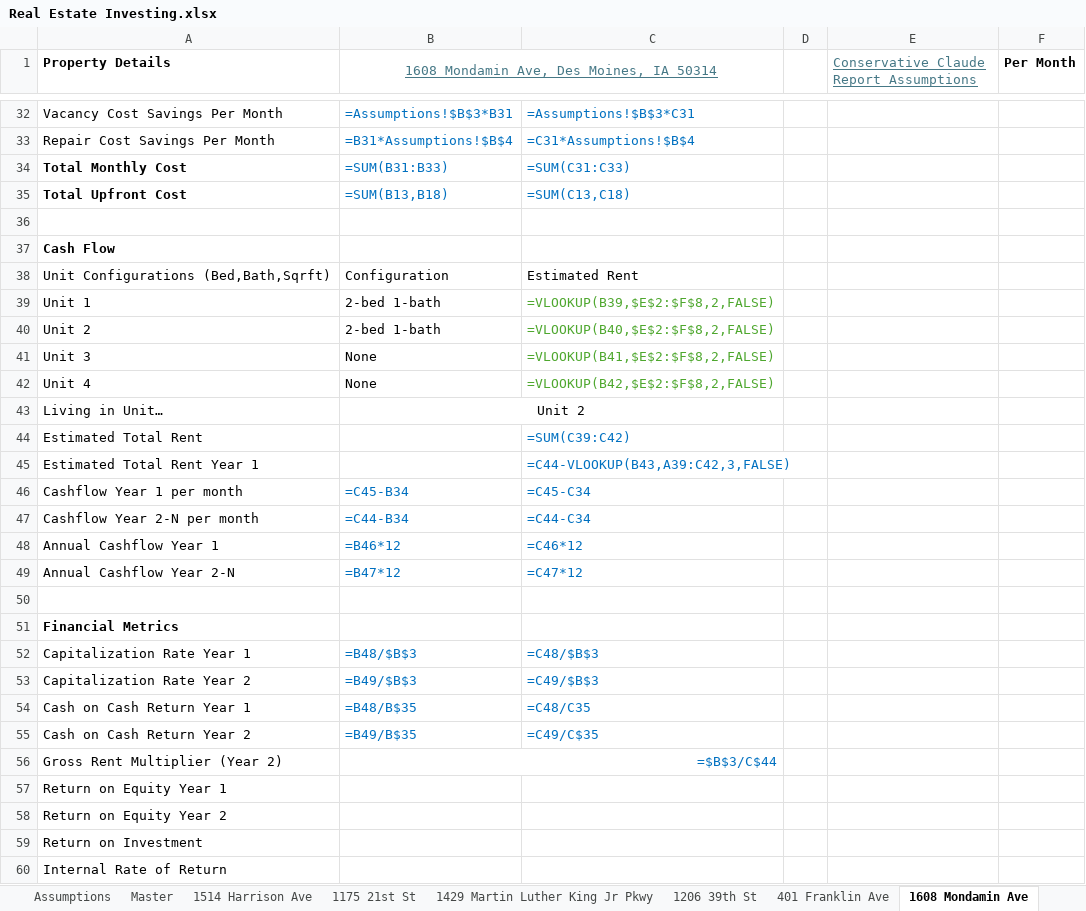
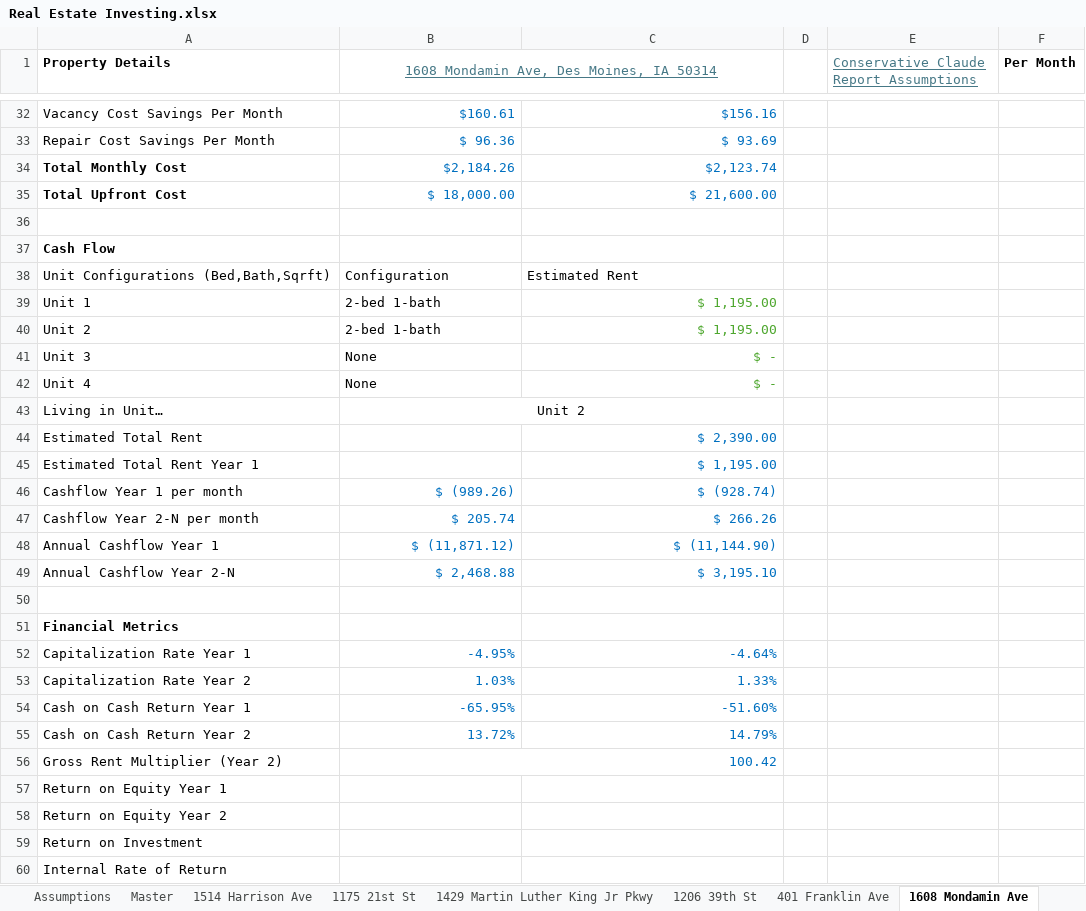
Before and after one commit to guppy57/propdeals, an Excel workbook: Real Estate Investing.xlsx, sheet 1608 Mondamin Ave, drawn as a sheet; only a part is shown, gaps mark what is left out; values as stored, in another font and other column widths than the file's, no borders; formulas without a stored value are shown as written; conditional formats not drawn; the diff covers the shown part only; the diff names each change by its address in the sheet, - before the commit and + after, or states it on an @@ line.

```diff
--- a/Real Estate Investing.xlsx (sheet 1608 Mondamin Ave)
+++ b/Real Estate Investing.xlsx (sheet 1608 Mondamin Ave)
-B32: =Assumptions!$B$3*B31
+B32: $160.61
-C32: =Assumptions!$B$3*C31
+C32: $156.16
-B33: =B31*Assumptions!$B$4
+B33: $ 96.36
-C33: =C31*Assumptions!$B$4
+C33: $ 93.69
-B34: =SUM(B31:B33)
+B34: $2,184.26
-C34: =SUM(C31:C33)
+C34: $2,123.74
-B35: =SUM(B13,B18)
+B35: $ 18,000.00
-C35: =SUM(C13,C18)
+C35: $ 21,600.00
-C39: =VLOOKUP(B39,$E$2:$F$8,2,FALSE)
+C39: $ 1,195.00
-C40: =VLOOKUP(B40,$E$2:$F$8,2,FALSE)
+C40: $ 1,195.00
-C41: =VLOOKUP(B41,$E$2:$F$8,2,FALSE)
+C41: $ -
-C42: =VLOOKUP(B42,$E$2:$F$8,2,FALSE)
+C42: $ -
-C44: =SUM(C39:C42)
+C44: $ 2,390.00
-C45: =C44-VLOOKUP(B43,A39:C42,3,FALSE)
+C45: $ 1,195.00
-B46: =C45-B34
+B46: $ (989.26)
-C46: =C45-C34
+C46: $ (928.74)
-B47: =C44-B34
+B47: $ 205.74
-C47: =C44-C34
+C47: $ 266.26
-B48: =B46*12
+B48: $ (11,871.12)
-C48: =C46*12
+C48: $ (11,144.90)
-B49: =B47*12
+B49: $ 2,468.88
-C49: =C47*12
+C49: $ 3,195.10
-B52: =B48/$B$3
+B52: -4.95%
-C52: =C48/$B$3
+C52: -4.64%
-B53: =B49/$B$3
+B53: 1.03%
-C53: =C49/$B$3
+C53: 1.33%
-B54: =B48/B$35
+B54: -65.95%
-C54: =C48/C35
+C54: -51.60%
-B55: =B49/B$35
+B55: 13.72%
-C55: =C49/C$35
+C55: 14.79%
-B56: =$B$3/C$44
+B56: 100.42
```
Also changed, not shown: 32 edited cells elsewhere in this sheet, sheet Master, sheet template, sheet 1148 36th St, sheet 1206 39th St, sheet 1429 Martin Luther King Jr Pkwy, sheet 1064 27th St, 6 more sheets, 7 other files.
